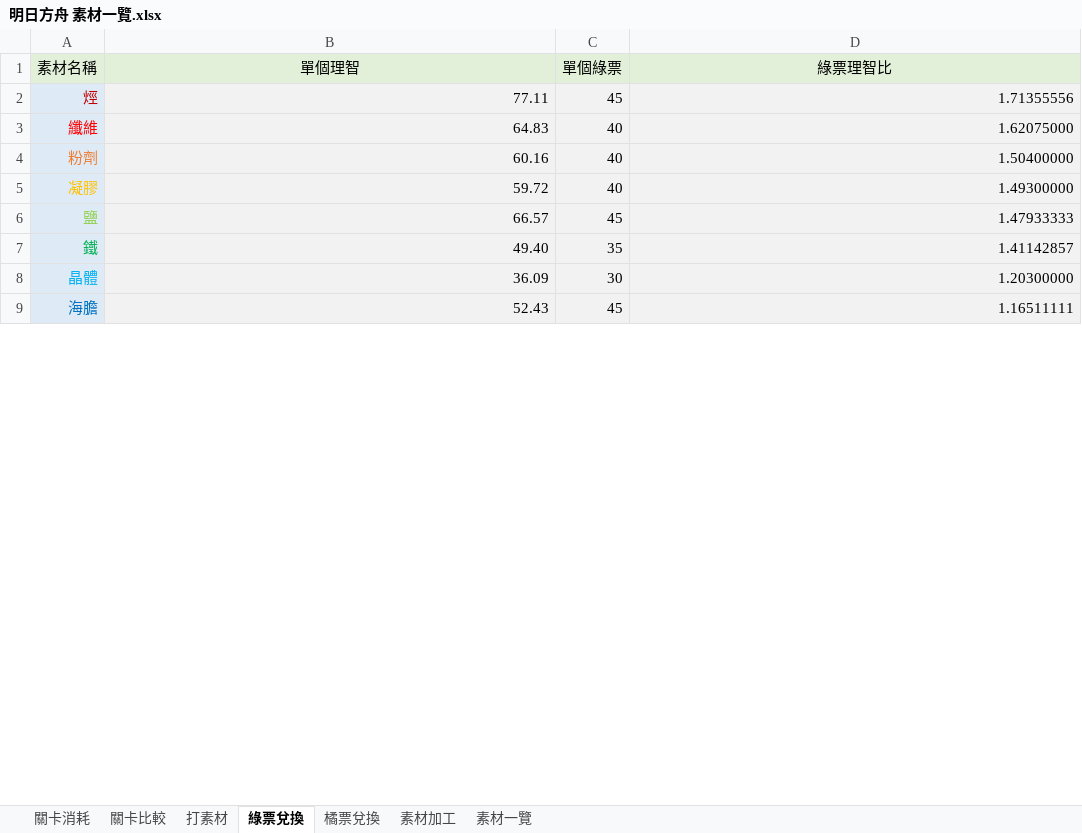
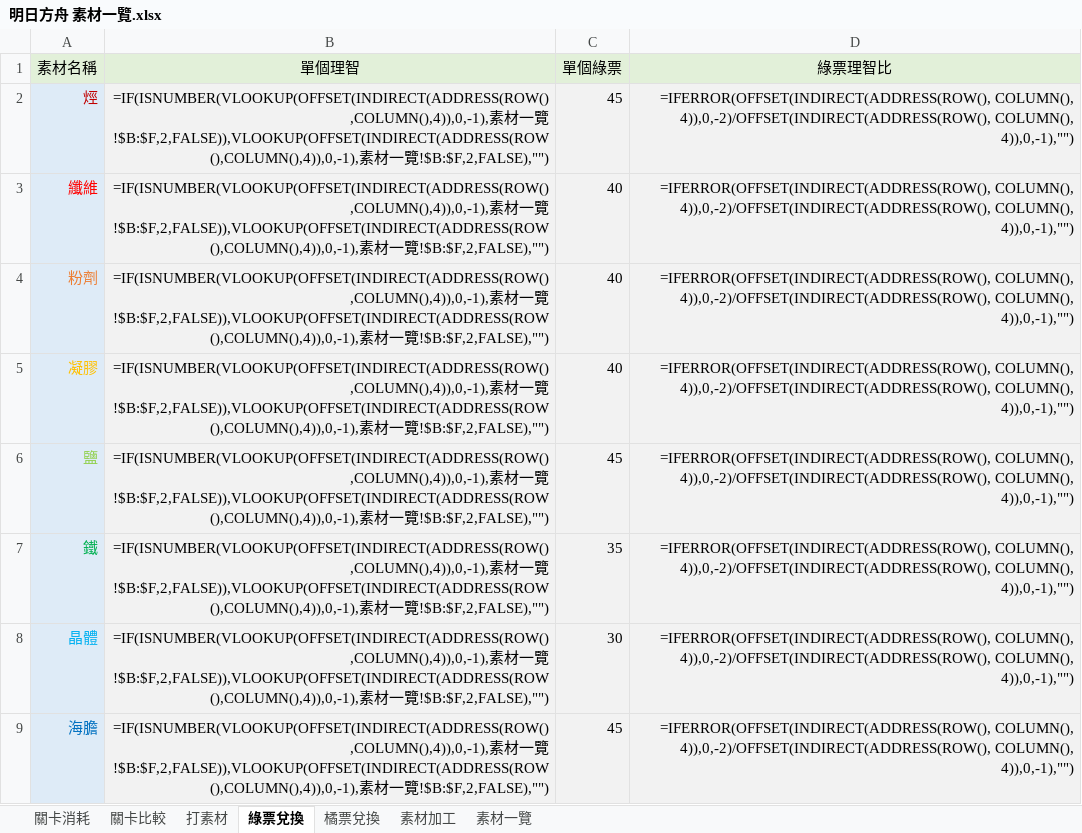
Before and after one commit to BambooCat0509/Arknights-Materials-List, an Excel workbook: 明日方舟 素材一覽.xlsx, sheet 綠票兌換, drawn as a sheet; only a part is shown; values as stored, in another font and other column widths than the file's, no borders; formulas without a stored value are shown as written; the diff covers the shown part only; the diff names each change by its address in the sheet, - before the commit and + after, or states it on an @@ line.

```diff
--- a/明日方舟 素材一覽.xlsx (sheet 綠票兌換)
+++ b/明日方舟 素材一覽.xlsx (sheet 綠票兌換)
-B2 (單個理智): 77.11
+B2 (單個理智): =IF(ISNUMBER(VLOOKUP(OFFSET(INDIRECT(ADDRESS(ROW(),COLUMN(),4)),0,-1),素材一覽!$B:$F,2,FALSE)),VLOOKUP(OFFSET(INDIRECT(ADDRESS(ROW(),COLUMN(),4)),0,-1),素材一覽!$B:$F,2,FALSE),"")
-D2 (綠票理智比): 1.71355556
+D2 (綠票理智比): =IFERROR(OFFSET(INDIRECT(ADDRESS(ROW(), COLUMN(), 4)),0,-2)/OFFSET(INDIRECT(ADDRESS(ROW(), COLUMN(), 4)),0,-1),"")
-B3 (單個理智): 64.83
+B3 (單個理智): =IF(ISNUMBER(VLOOKUP(OFFSET(INDIRECT(ADDRESS(ROW(),COLUMN(),4)),0,-1),素材一覽!$B:$F,2,FALSE)),VLOOKUP(OFFSET(INDIRECT(ADDRESS(ROW(),COLUMN(),4)),0,-1),素材一覽!$B:$F,2,FALSE),"")
-D3 (綠票理智比): 1.62075000
+D3 (綠票理智比): =IFERROR(OFFSET(INDIRECT(ADDRESS(ROW(), COLUMN(), 4)),0,-2)/OFFSET(INDIRECT(ADDRESS(ROW(), COLUMN(), 4)),0,-1),"")
-B4 (單個理智): 60.16
+B4 (單個理智): =IF(ISNUMBER(VLOOKUP(OFFSET(INDIRECT(ADDRESS(ROW(),COLUMN(),4)),0,-1),素材一覽!$B:$F,2,FALSE)),VLOOKUP(OFFSET(INDIRECT(ADDRESS(ROW(),COLUMN(),4)),0,-1),素材一覽!$B:$F,2,FALSE),"")
-D4 (綠票理智比): 1.50400000
+D4 (綠票理智比): =IFERROR(OFFSET(INDIRECT(ADDRESS(ROW(), COLUMN(), 4)),0,-2)/OFFSET(INDIRECT(ADDRESS(ROW(), COLUMN(), 4)),0,-1),"")
-B5 (單個理智): 59.72
+B5 (單個理智): =IF(ISNUMBER(VLOOKUP(OFFSET(INDIRECT(ADDRESS(ROW(),COLUMN(),4)),0,-1),素材一覽!$B:$F,2,FALSE)),VLOOKUP(OFFSET(INDIRECT(ADDRESS(ROW(),COLUMN(),4)),0,-1),素材一覽!$B:$F,2,FALSE),"")
-D5 (綠票理智比): 1.49300000
+D5 (綠票理智比): =IFERROR(OFFSET(INDIRECT(ADDRESS(ROW(), COLUMN(), 4)),0,-2)/OFFSET(INDIRECT(ADDRESS(ROW(), COLUMN(), 4)),0,-1),"")
-B6 (單個理智): 66.57
+B6 (單個理智): =IF(ISNUMBER(VLOOKUP(OFFSET(INDIRECT(ADDRESS(ROW(),COLUMN(),4)),0,-1),素材一覽!$B:$F,2,FALSE)),VLOOKUP(OFFSET(INDIRECT(ADDRESS(ROW(),COLUMN(),4)),0,-1),素材一覽!$B:$F,2,FALSE),"")
-D6 (綠票理智比): 1.47933333
+D6 (綠票理智比): =IFERROR(OFFSET(INDIRECT(ADDRESS(ROW(), COLUMN(), 4)),0,-2)/OFFSET(INDIRECT(ADDRESS(ROW(), COLUMN(), 4)),0,-1),"")
-B7 (單個理智): 49.40
+B7 (單個理智): =IF(ISNUMBER(VLOOKUP(OFFSET(INDIRECT(ADDRESS(ROW(),COLUMN(),4)),0,-1),素材一覽!$B:$F,2,FALSE)),VLOOKUP(OFFSET(INDIRECT(ADDRESS(ROW(),COLUMN(),4)),0,-1),素材一覽!$B:$F,2,FALSE),"")
-D7 (綠票理智比): 1.41142857
+D7 (綠票理智比): =IFERROR(OFFSET(INDIRECT(ADDRESS(ROW(), COLUMN(), 4)),0,-2)/OFFSET(INDIRECT(ADDRESS(ROW(), COLUMN(), 4)),0,-1),"")
-B8 (單個理智): 36.09
+B8 (單個理智): =IF(ISNUMBER(VLOOKUP(OFFSET(INDIRECT(ADDRESS(ROW(),COLUMN(),4)),0,-1),素材一覽!$B:$F,2,FALSE)),VLOOKUP(OFFSET(INDIRECT(ADDRESS(ROW(),COLUMN(),4)),0,-1),素材一覽!$B:$F,2,FALSE),"")
-D8 (綠票理智比): 1.20300000
+D8 (綠票理智比): =IFERROR(OFFSET(INDIRECT(ADDRESS(ROW(), COLUMN(), 4)),0,-2)/OFFSET(INDIRECT(ADDRESS(ROW(), COLUMN(), 4)),0,-1),"")
-B9 (單個理智): 52.43
+B9 (單個理智): =IF(ISNUMBER(VLOOKUP(OFFSET(INDIRECT(ADDRESS(ROW(),COLUMN(),4)),0,-1),素材一覽!$B:$F,2,FALSE)),VLOOKUP(OFFSET(INDIRECT(ADDRESS(ROW(),COLUMN(),4)),0,-1),素材一覽!$B:$F,2,FALSE),"")
-D9 (綠票理智比): 1.16511111
+D9 (綠票理智比): =IFERROR(OFFSET(INDIRECT(ADDRESS(ROW(), COLUMN(), 4)),0,-2)/OFFSET(INDIRECT(ADDRESS(ROW(), COLUMN(), 4)),0,-1),"")
```
Also changed, not shown: 20 edited cells elsewhere in this sheet, sheet 關卡消耗, sheet 關卡比較, sheet 橘票兌換, sheet 素材加工, sheet 素材一覽, sheet 打素材, hidden cells.
